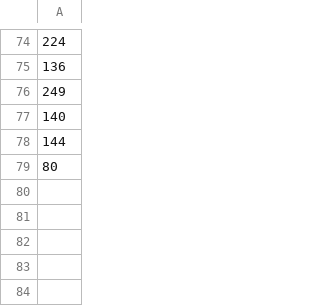
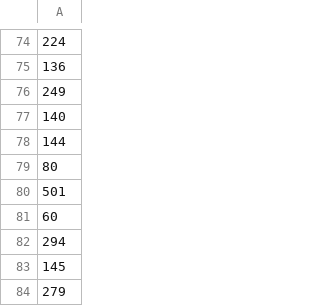
Before and after one commit to zimolzak/allhams, a CSV file: dxcc/my_dxcc.csv, drawn as a sheet; only a part is shown, gaps mark what is left out; the diff names each change by its address in the sheet, - before the commit and + after, or states it on an @@ line.

Commit message:
bosnia bahama wales latvia scotland

```diff
--- a/dxcc/my_dxcc.csv
+++ b/dxcc/my_dxcc.csv
+row 80: 501
+row 81: 60
+row 82: 294
+row 83: 145
+row 84: 279
```
